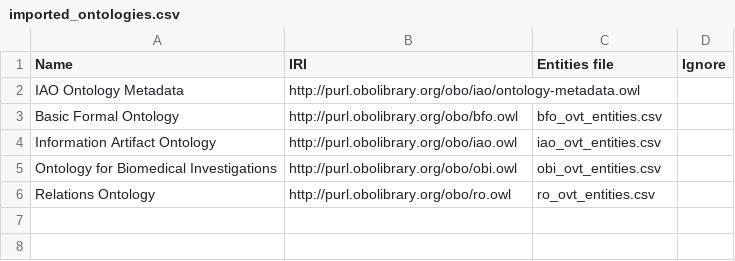
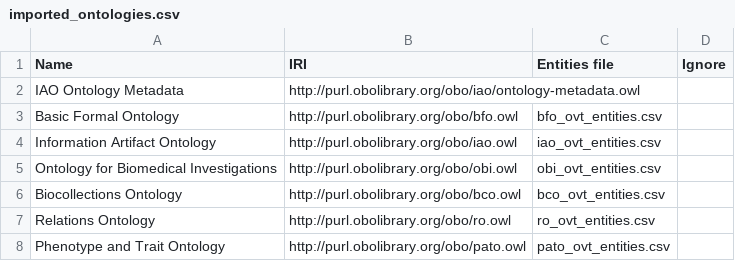
Before and after one commit to lbrensk/ovt, a CSV file: src/imports/imported_ontologies.csv, drawn as a sheet; the diff names each change by its address in the sheet, - before the commit and + after, or states it on an @@ line.

Commit message:
add first build of ontology

```diff
--- a/src/imports/imported_ontologies.csv
+++ b/src/imports/imported_ontologies.csv
+row 6: Biocollections Ontology | http://purl.obolibrary.org/obo/bco.owl | bco_ovt_entities.csv
+row 8: Phenotype and Trait Ontology | http://purl.obolibrary.org/obo/pato.owl | pato_ovt_entities.csv
```
Also changed, not shown: 19 other files.
